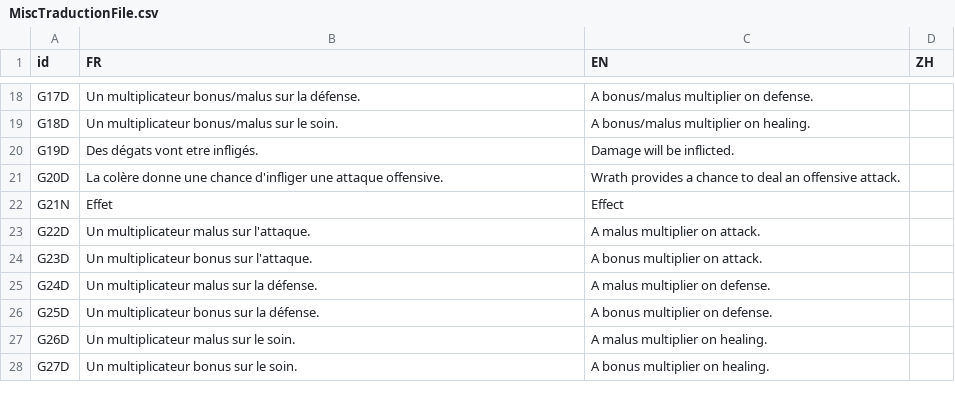
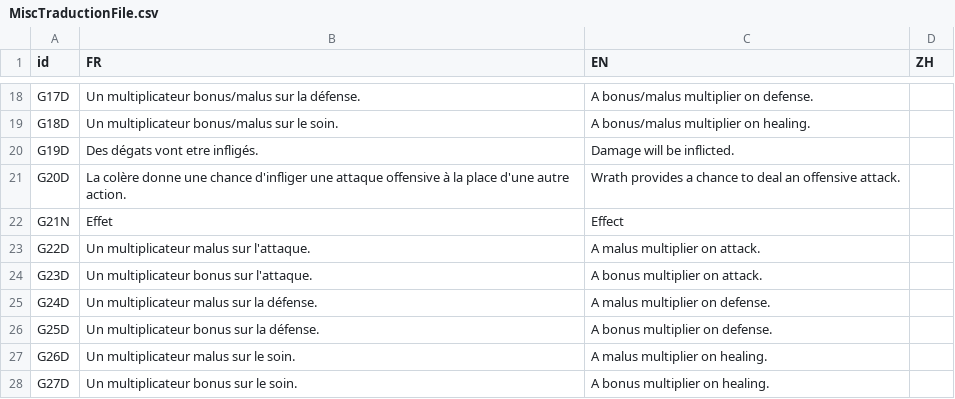
Before and after one commit to faresBelmadi/GF, a CSV file: Assets/StreamingAssets/Traduction/MiscTraductionFile.csv, drawn as a sheet; only a part is shown, gaps mark what is left out; the diff names each change by its address in the sheet, - before the commit and + after, or states it on an @@ line.

```diff
--- a/Assets/StreamingAssets/Traduction/MiscTraductionFile.csv
+++ b/Assets/StreamingAssets/Traduction/MiscTraductionFile.csv
-B21 (FR): …une attaque offensive.
+B21 (FR): …une attaque offensive à la place d'une autre action.
```
Also changed, not shown: Assets/StreamingAssets/Traduction/CapaTraductionFile.csv, 5 other files.
